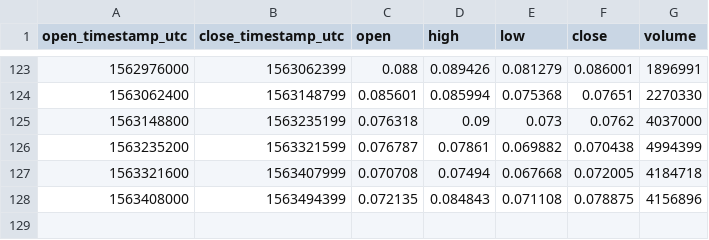
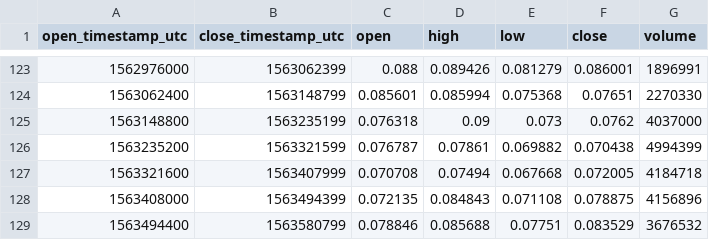
Before and after one commit to cryptobigbro/coinbasepro-XLM-EUR, a CSV file: coinbasepro-XLM-EUR-1d.csv, drawn as a sheet; only a part is shown, gaps mark what is left out; the diff names each change by its address in the sheet, - before the commit and + after, or states it on an @@ line.

```diff
--- a/coinbasepro-XLM-EUR-1d.csv
+++ b/coinbasepro-XLM-EUR-1d.csv
+row 129: 1563494400 | 1563580799 | 0.078846 | 0.085688 | 0.07751 | 0.083529 | 3676532
```
Also changed, not shown: coinbasepro-XLM-EUR-1h.csv, 1 other file.
